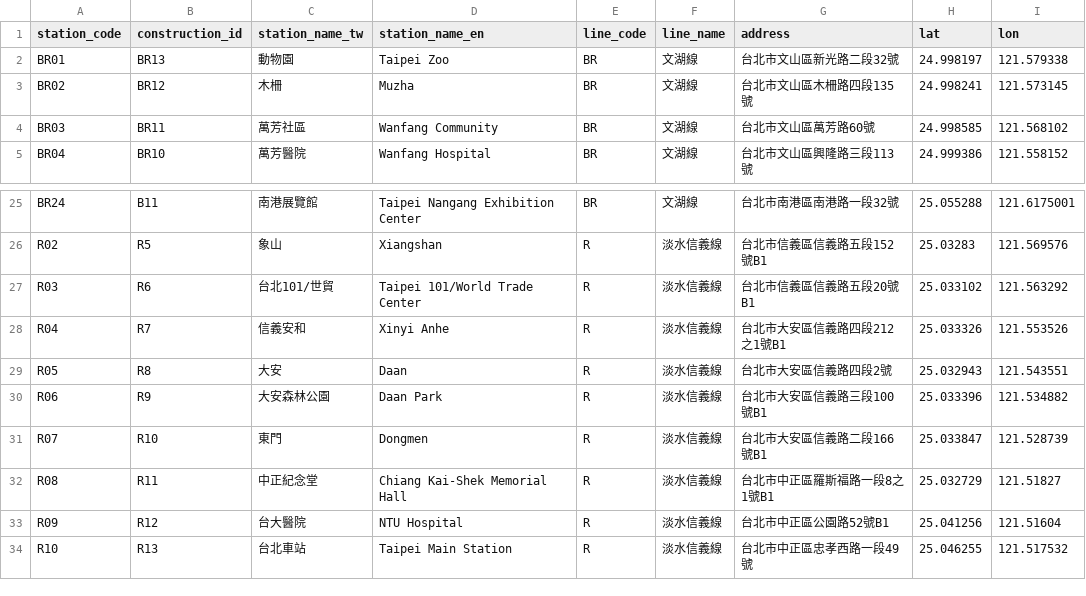
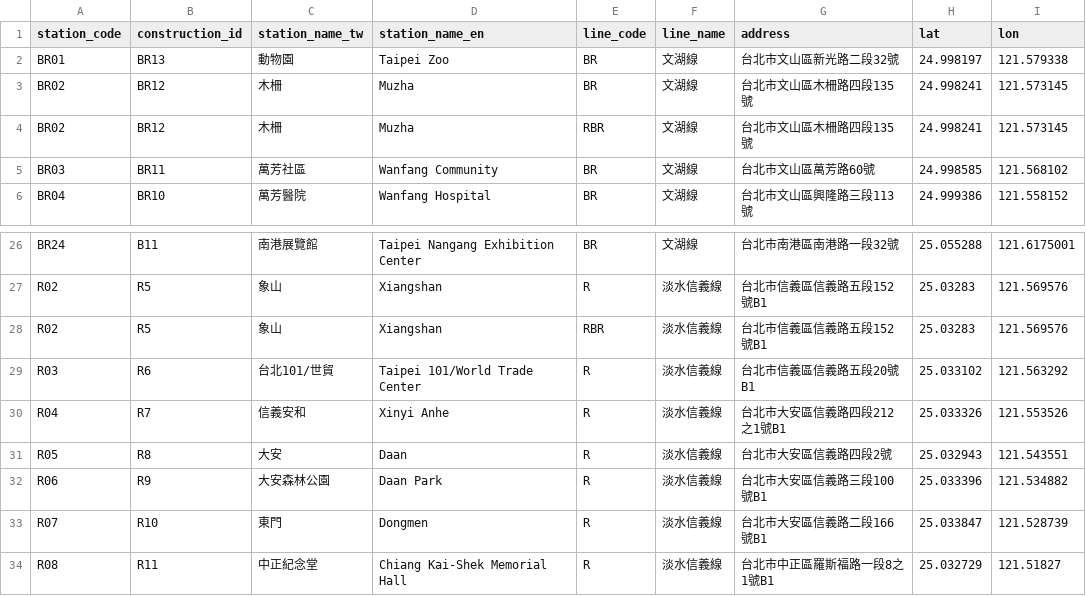
Before and after one commit to pcwu2022/taipei_metro, a CSV file: location.csv, drawn as a sheet; only a part is shown, gaps mark what is left out; the shorter side is filled out with more unchanged rows.

```diff
--- a/location.csv
+++ b/location.csv
@@ -3,2 +3,3 @@ BR01,BR13,動物園,Taipei Zoo,BR,文湖線,台北市文山區新光路二段32
 BR02,BR12,木柵,Muzha,BR,文湖線,台北市文山區木柵路四段135號,24.998241,121.573145
+BR02,BR12,木柵,Muzha,RBR,文湖線,台北市文山區木柵路四段135號,24.998241,121.573145
 BR03,BR11,萬芳社區,Wanfang Community,BR,文湖線,台北市文山區萬芳路60號,24.998585,121.568102
@@ -26,2 +27,3 @@ BR24,B11,南港展覽館,Taipei Nangang Exhibition Center,BR,文湖線,台北市
 R02,R5,象山,Xiangshan,R,淡水信義線,台北市信義區信義路五段152號B1,25.03283,121.569576
+R02,R5,象山,Xiangshan,RBR,淡水信義線,台北市信義區信義路五段152號B1,25.03283,121.569576
 R03,R6,台北101/世貿,Taipei 101/World Trade Center,R,淡水信義線,台北市信義區信義路五段20號B1,25.033102,121.563292
```
Also changed, not shown: 22 other files.
